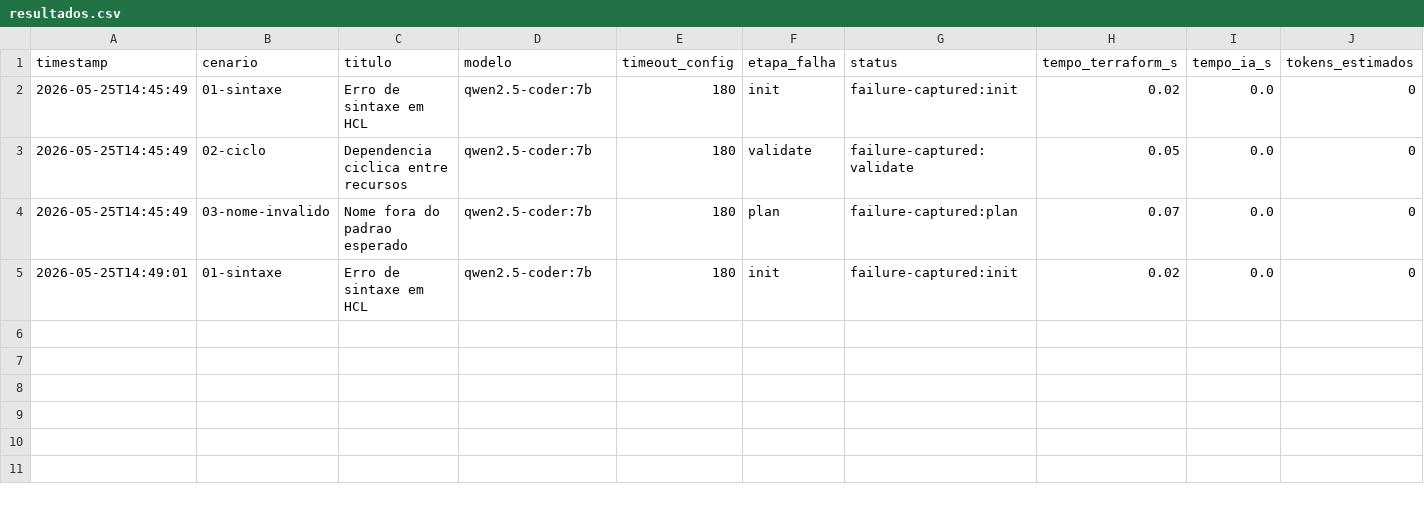
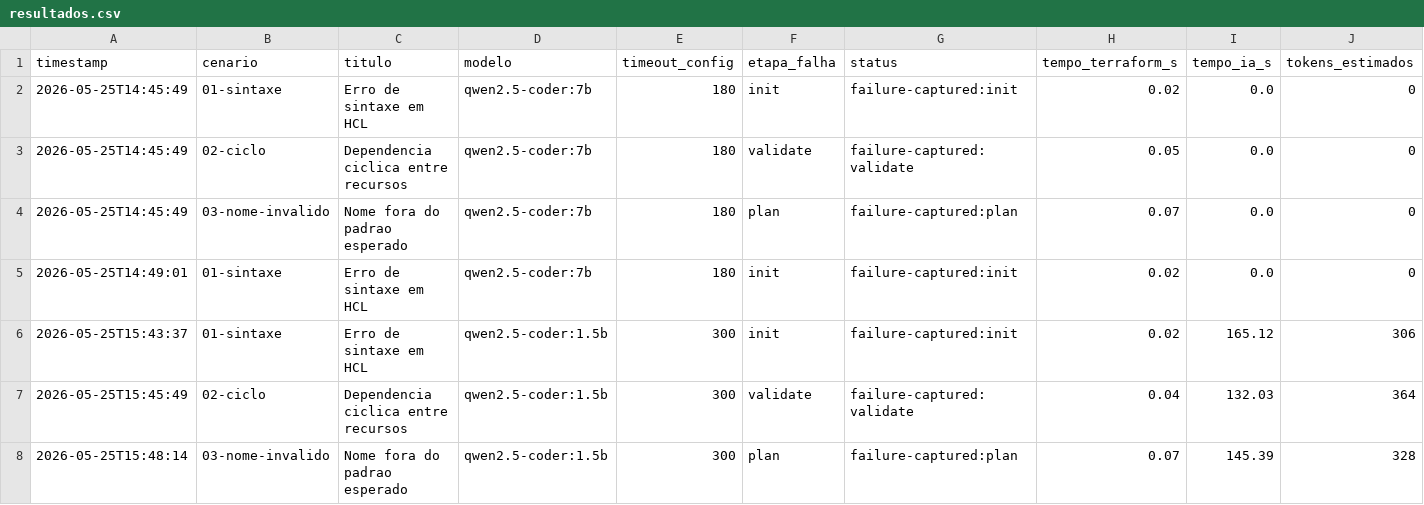
Before and after one commit to kolpzs/aiops, a CSV file: relatorios/resultados.csv, drawn as a sheet; only a part is shown; rows hold the shown columns only; the diff names each change by its address in the sheet, - before the commit and + after, or states it on an @@ line.

```diff
--- a/relatorios/resultados.csv
+++ b/relatorios/resultados.csv
+row 6: 2026-05-25T15:43:37 | 01-sintaxe | Erro de sintaxe em HCL | qwen2.5-coder:1.5b | 300 | init | failure-captured:init | 0.02 | 165.12 | 306
+row 7: 2026-05-25T15:45:49 | 02-ciclo | Dependencia ciclica entre recursos | qwen2.5-coder:1.5b | 300 | validate | failure-captured:validate | 0.04 | 132.03 | 364
+row 8: 2026-05-25T15:48:14 | 03-nome-invalido | Nome fora do padrao esperado | qwen2.5-coder:1.5b | 300 | plan | failure-captured:plan | 0.07 | 145.39 | 328
```
Also changed, not shown: 1 other file.
